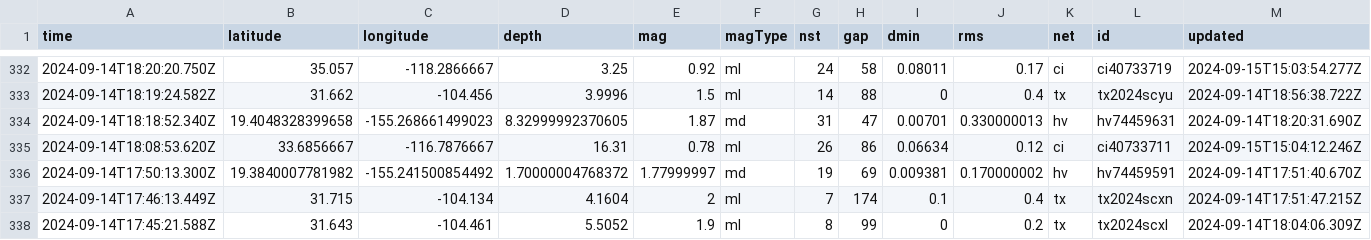
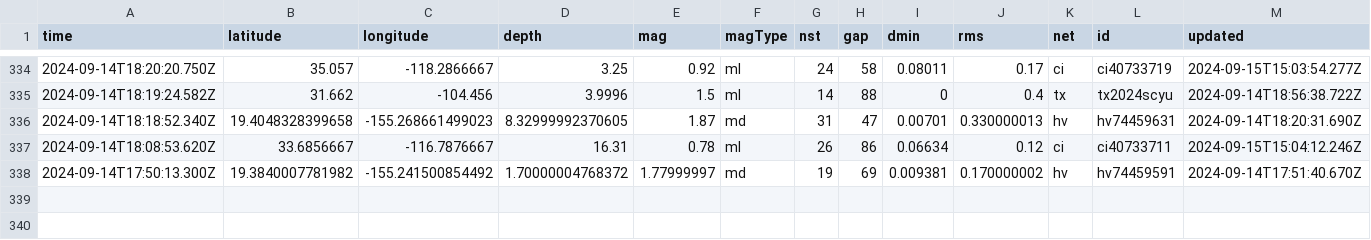
Before and after one commit to HowardTan-repo/demo-github-actions, a CSV file: usgs_current.csv, drawn as a sheet; only a part is shown, gaps mark what is left out; removed rows and columns are numbered as before the commit, all else as after; rows hold the shown columns only; the diff covers the shown part only; the diff names each change by its address in the sheet, - before the commit and + after, or states it on an @@ line.

```diff
--- a/usgs_current.csv
+++ b/usgs_current.csv
-row 337: 2024-09-14T17:46:13.449Z | 31.715 | -104.134 | 4.1604 | 2 | ml | 7 | 174 | 0.1 | 0.4 | tx | tx2024scxn | 2024-09-14T17:51:47.215Z
-row 338: 2024-09-14T17:45:21.588Z | 31.643 | -104.461 | 5.5052 | 1.9 | ml | 8 | 99 | 0 | 0.2 | tx | tx2024scxl | 2024-09-14T18:04:06.309Z
```
Also changed, not shown: 2 added rows, 2 removed rows and 2 edited cells elsewhere in this file, 1 other file.
